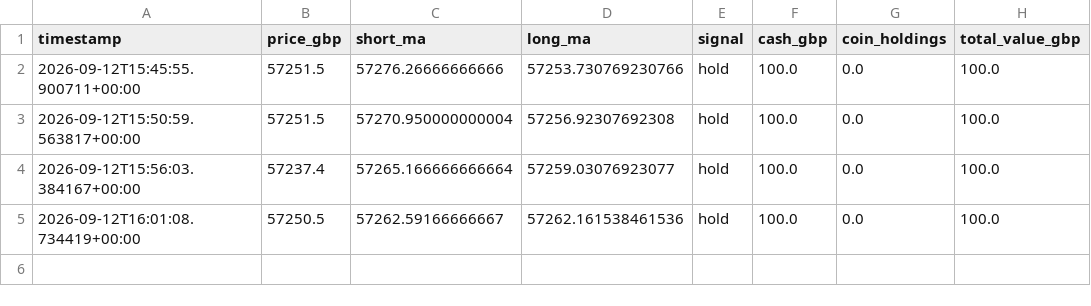
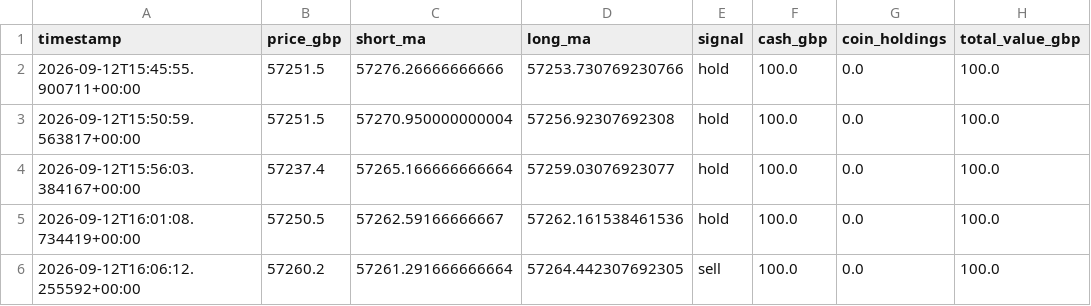
Before and after one commit to constantinoujohn88-cmd/crypto-paper-bot, a CSV file: history_5m-hybrid.csv, drawn as a sheet.

```diff
--- a/history_5m-hybrid.csv
+++ b/history_5m-hybrid.csv
@@ -5 +5,2 @@ timestamp,price_gbp,short_ma,long_ma,signal,cash_gbp,coin_holdings,total_value_g
 2026-09-12T16:01:08.734419+00:00,57250.5,57262.59166666667,57262.161538461536,hold,100.0,0.0,100.0
+2026-09-12T16:06:12.255592+00:00,57260.2,57261.291666666664,57264.442307692305,sell,100.0,0.0,100.0
```
Also changed, not shown: 1 other file.
